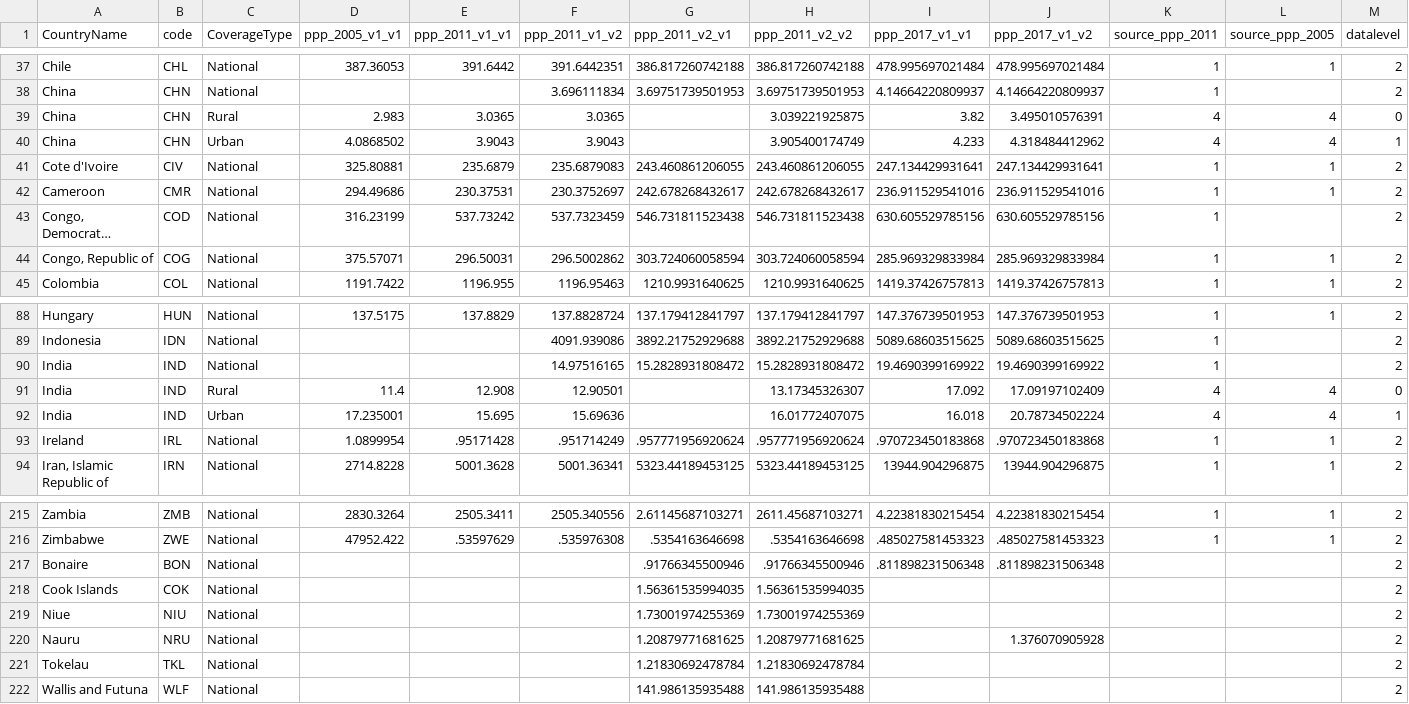
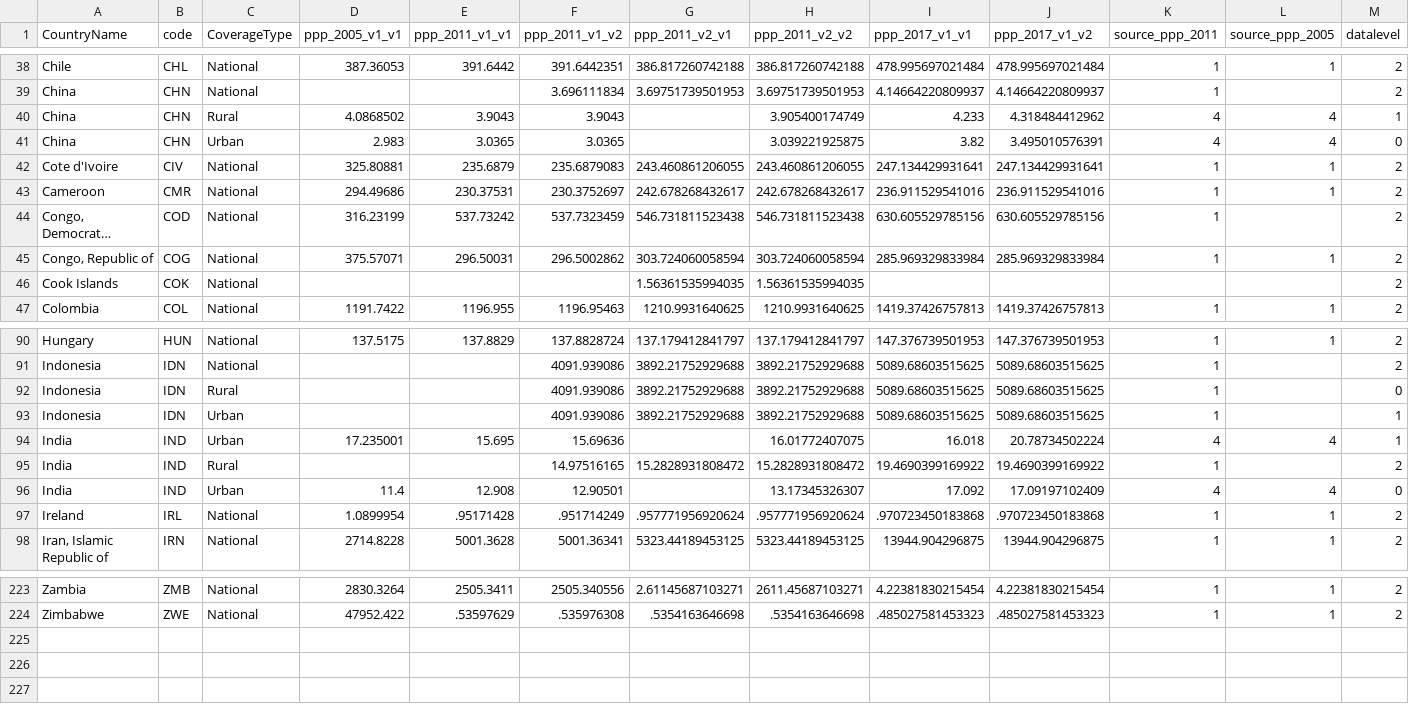
Before and after one commit to PIP-Technical-Team/aux_ppp, a CSV file: ppp.csv, drawn as a sheet; only a part is shown, gaps mark what is left out; long unchanged cells end in …; removed rows and columns are numbered as before the commit, all else as after; rows hold the shown columns only; the diff names each change by its address in the sheet, - before the commit and + after, or states it on an @@ line.

Commit message:
Added IDN urban/rural
Added IDN urban/rural split back with national values

```diff
--- a/ppp.csv
+++ b/ppp.csv
-row 39: China | CHN | Rural | 2.983 | 3.0365 | 3.0365 |  | 3.039221925875 | 3.82 | 3.495010576391 | 4 | 4 | 0
-C40 (CoverageType): Urban
+C40 (CoverageType): Rural
+row 41: China | CHN | Urban | 2.983 | 3.0365 | 3.0365 |  | 3.039221925875 | 3.82 | 3.495010576391 | 4 | 4 | 0
@@ row 218 moved to row 46: Cook Islands @@
-row 90: India | IND | National |  |  | 14.97516165 | 15.2828931808472 | 15.2828931808472 | 19.4690399169922 | 19.4690399169922 | 1 |  | 2
-row 91: India | IND | Rural | 11.4 | 12.908 | 12.90501 |  | 13.17345326307 | 17.092 | 17.09197102409 | 4 | 4 | 0
+row 92: Indonesia | IDN | Rural |  |  | 4091.939086 | 3892.21752929688 | 3892.21752929688 | 5089.68603515625 | 5089.68603515625 | 1 |  | 0
+row 93: Indonesia | IDN | Urban |  |  | 4091.939086 | 3892.21752929688 | 3892.21752929688 | 5089.68603515625 | 5089.68603515625 | 1 |  | 1
+row 95: India | IND | Rural |  |  | 14.97516165 | 15.2828931808472 | 15.2828931808472 | 19.4690399169922 | 19.4690399169922 | 1 |  | 2
+row 96: India | IND | Urban | 11.4 | 12.908 | 12.90501 |  | 13.17345326307 | 17.092 | 17.09197102409 | 4 | 4 | 0
@@ row 217 moved to row 29: Bonaire @@
@@ row 219 moved to row 149: Niue @@
@@ row 220 moved to row 153: Nauru @@
@@ row 221 moved to row 198: Tokelau @@
@@ row 222 moved to row 218: Wallis and Futuna @@
```
Also changed, not shown: 1 other file.
